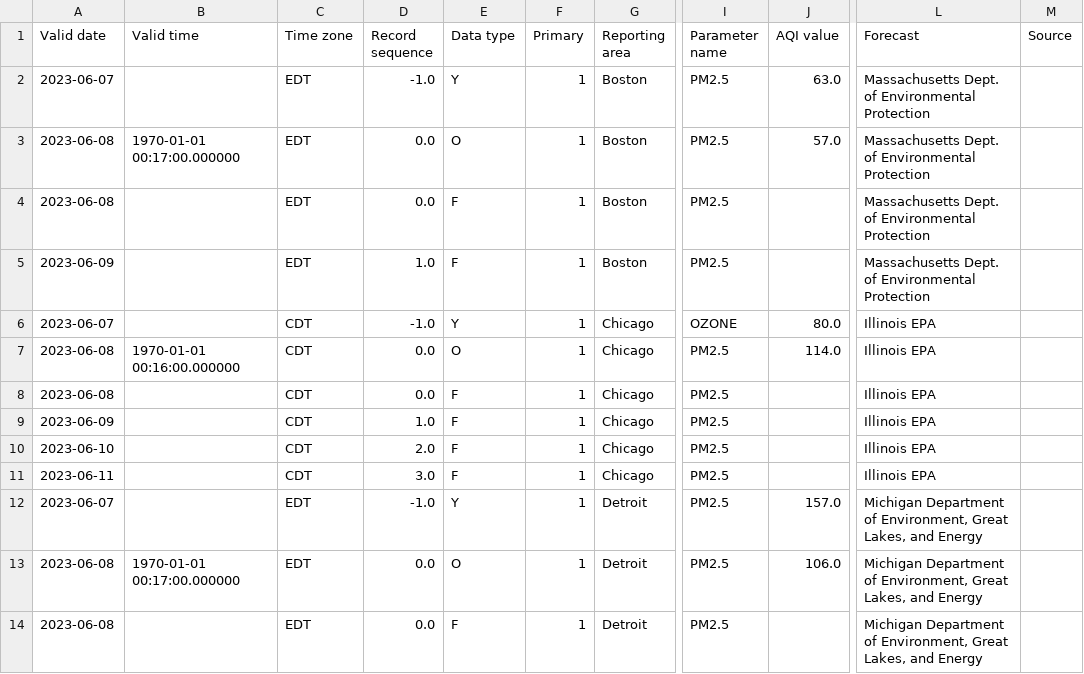
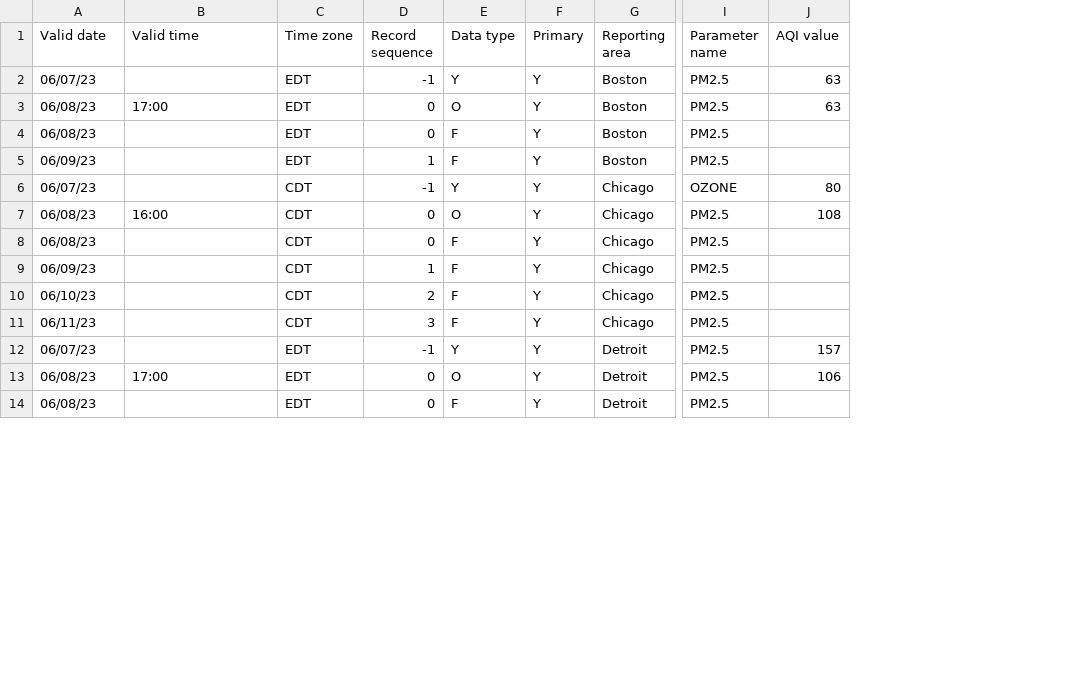
Before and after one commit to nprapps/aqi-process, a CSV file: filtered.csv, drawn as a sheet; only a part is shown, gaps mark what is left out; the diff covers the shown part only; the diff names each change by its address in the sheet, - before the commit and + after, or states it on an @@ line.

Commit message:
fix timestamp and filter out a couple more columns

```diff
--- a/filtered.csv
+++ b/filtered.csv
-column L (Forecast), rows 2-14: Massachusetts Dept. of Environmental Protection | Massachusetts Dept. of Environmental Protection | Massachusetts Dept. of Environmental Protection | Massachusetts Dept. of Environmental Protection | Illinois EPA | Illinois EPA | Illinois EPA | Illinois EPA | Illinois EPA | Illinois EPA | Michigan Department of Environment, Great Lakes, and Energy | Michigan Department of Environment, Great Lakes, and Energy | Michigan Department of Environment, Great Lakes, and Energy
-column M (Source), empty
-A2 (Valid date): 2023-06-07
+A2 (Valid date): 06/07/23
-D2 (Record sequence): -1.0
+D2 (Record sequence): -1
-F2:F14 (Primary): 1
+F2:F14 (Primary): Y
-J2 (AQI value): 63.0
+J2 (AQI value): 63
-A3:A4 (Valid date): 2023-06-08
+A3:A4 (Valid date): 06/08/23
-B3 (Valid time): 1970-01-01 00:17:00.000000
+B3 (Valid time): 17:00
-D3:D4 (Record sequence): 0.0
+D3:D4 (Record sequence): 0
-J3 (AQI value): 57.0
+J3 (AQI value): 63
-A5 (Valid date): 2023-06-09
+A5 (Valid date): 06/09/23
-D5 (Record sequence): 1.0
+D5 (Record sequence): 1
-A6 (Valid date): 2023-06-07
+A6 (Valid date): 06/07/23
-D6 (Record sequence): -1.0
+D6 (Record sequence): -1
-J6 (AQI value): 80.0
+J6 (AQI value): 80
-A7:A8 (Valid date): 2023-06-08
+A7:A8 (Valid date): 06/08/23
-B7 (Valid time): 1970-01-01 00:16:00.000000
+B7 (Valid time): 16:00
-D7:D8 (Record sequence): 0.0
+D7:D8 (Record sequence): 0
-J7 (AQI value): 114.0
+J7 (AQI value): 108
-A9 (Valid date): 2023-06-09
+A9 (Valid date): 06/09/23
-D9 (Record sequence): 1.0
+D9 (Record sequence): 1
-A10 (Valid date): 2023-06-10
+A10 (Valid date): 06/10/23
-D10 (Record sequence): 2.0
+D10 (Record sequence): 2
-A11 (Valid date): 2023-06-11
+A11 (Valid date): 06/11/23
-D11 (Record sequence): 3.0
+D11 (Record sequence): 3
-A12 (Valid date): 2023-06-07
+A12 (Valid date): 06/07/23
-D12 (Record sequence): -1.0
+D12 (Record sequence): -1
-J12 (AQI value): 157.0
+J12 (AQI value): 157
-A13:A14 (Valid date): 2023-06-08
+A13:A14 (Valid date): 06/08/23
-B13 (Valid time): 1970-01-01 00:17:00.000000
+B13 (Valid time): 17:00
-D13:D14 (Record sequence): 0.0
+D13:D14 (Record sequence): 0
-J13 (AQI value): 106.0
+J13 (AQI value): 106
```
Also changed, not shown: 112 edited cells elsewhere in this file, 3 other files.
